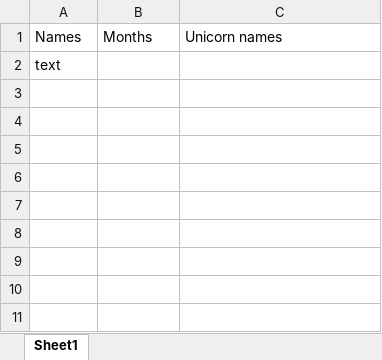
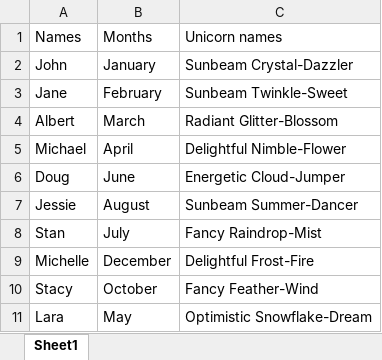
Before and after one commit to TheGrowthHackersNovigo/Shireen_Day_10, an Excel workbook: Data/Output/Question1.xlsx, sheet Sheet1, drawn as a sheet; values as stored, in another font and other column widths than the file's, no borders; removed rows and columns are numbered as before the commit, all else as after; the diff names each change by its address in the sheet, - before the commit and + after, or states it on an @@ line.

```diff
--- a/Data/Output/Question1.xlsx (sheet Sheet1)
+++ b/Data/Output/Question1.xlsx (sheet Sheet1)
-row 2: text
+row 2: John | January | Sunbeam Crystal-Dazzler
+row 3: Jane | February | Sunbeam Twinkle-Sweet
+row 4: Albert | March | Radiant Glitter-Blossom
+row 5: Michael | April | Delightful Nimble-Flower
+row 6: Doug | June | Energetic Cloud-Jumper
+row 7: Jessie | August | Sunbeam Summer-Dancer
+row 8: Stan | July | Fancy Raindrop-Mist
+row 9: Michelle | December | Delightful Frost-Fire
+row 10: Stacy | October | Fancy Feather-Wind
+row 11: Lara | May | Optimistic Snowflake-Dream
```
Also changed, not shown: 24 other files.
